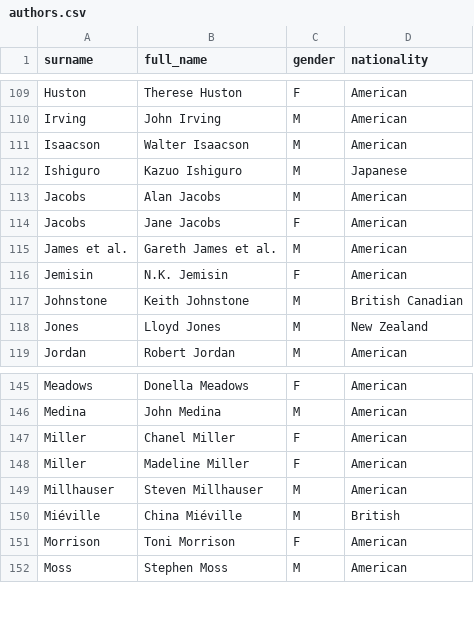
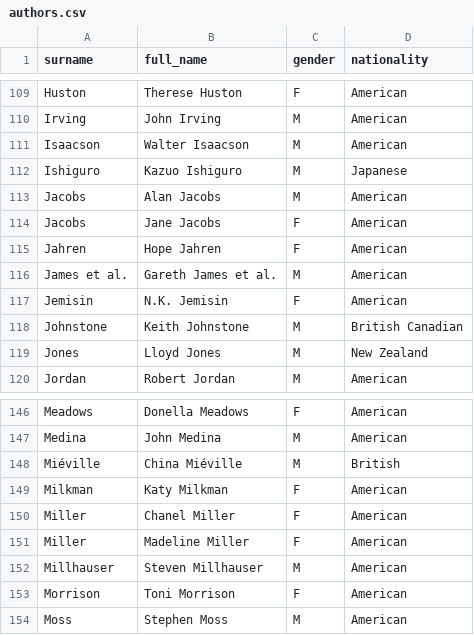
Before and after one commit to davidklaing/davidklaing.github.io, a CSV file: data/books/authors.csv, drawn as a sheet; only a part is shown, gaps mark what is left out.

```diff
--- a/data/books/authors.csv
+++ b/data/books/authors.csv
@@ -114,2 +114,3 @@ Jacobs,Alan Jacobs,M,American
 Jacobs,Jane Jacobs,F,American
+Jahren,Hope Jahren,F,American
 James et al.,Gareth James et al.,M,American
@@ -146,2 +147,4 @@ Meadows,Donella Meadows,F,American
 Medina,John Medina,M,American
+Miéville,China Miéville,M,British
+Milkman,Katy Milkman,F,American
 Miller,Chanel Miller,F,American
@@ -149,3 +152,2 @@ Miller,Madeline Miller,F,American
 Millhauser,Steven Millhauser,M,American
-Miéville,China Miéville,M,British
 Morrison,Toni Morrison,F,American
```
Also changed, not shown: data/books/books.csv, data/books/readings.csv, 9 other files.
